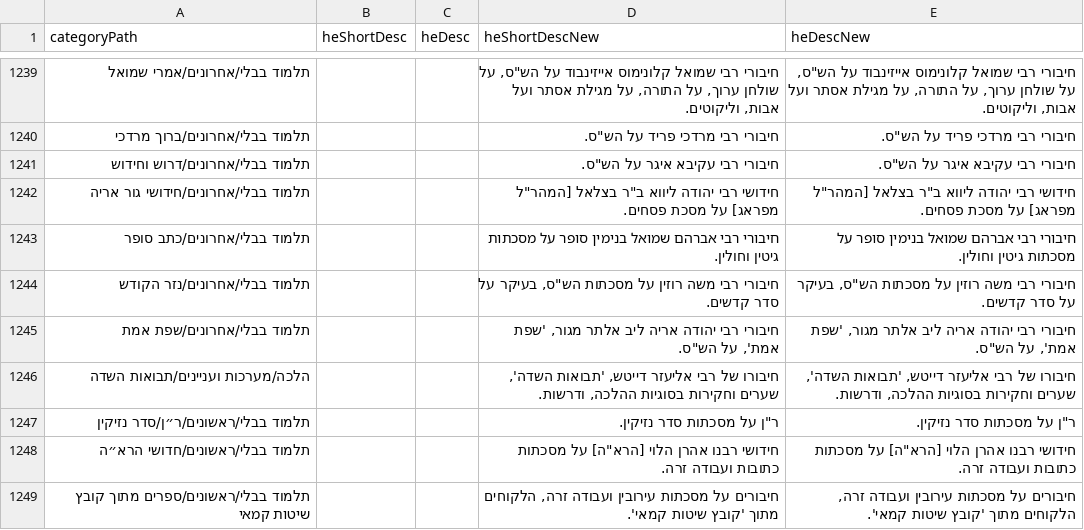
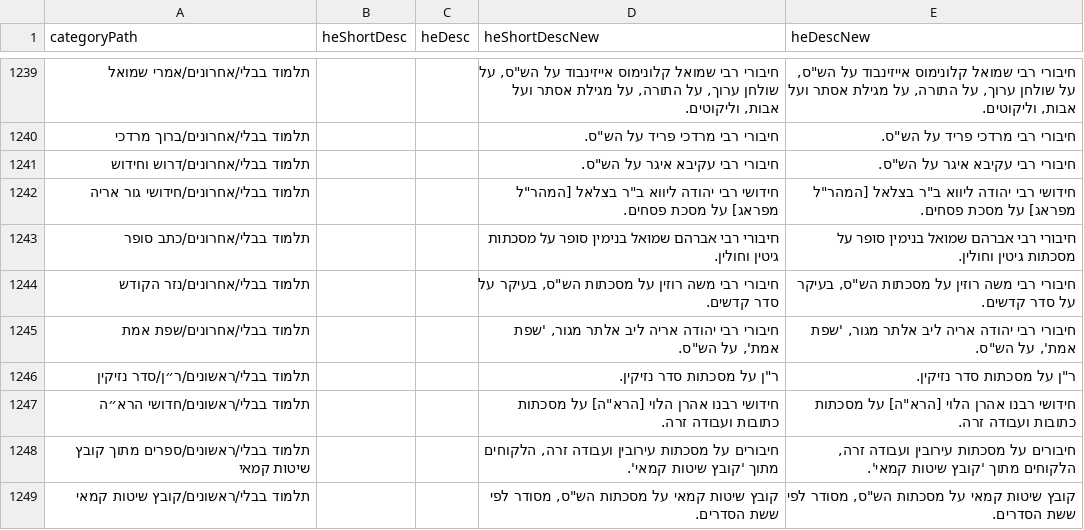
Before and after one commit to Bshlomecha/otzaria-library, a CSV file: ForDB/sefaria_category_changes.csv, drawn as a sheet; only a part is shown, gaps mark what is left out; the shorter side is filled out with more unchanged rows.

Commit message:
fix(fordb): drop the תבואות השדה category description until its category is released
The four books moved to הלכה/מערכות ועניינים, so the description under the
old path is a lost category, while under the new path the gate (which replays
on the last released DB) reports it as missing. Re-add it under
הלכה/מערכות ועניינים/תבואות השדה once a DB containing that category is
released (row recoverable from f519491b9).

```diff
--- a/ForDB/sefaria_category_changes.csv
+++ b/ForDB/sefaria_category_changes.csv
@@ -1245,3 +1245,2 @@
 "תלמוד בבלי/אחרונים/שפת אמת","","","חיבורי רבי יהודה אריה ליב אלתר מגור, 'שפת אמת', על הש""ס.","חיבורי רבי יהודה אריה ליב אלתר מגור, 'שפת אמת', על הש""ס."
-"הלכה/מערכות ועניינים/תבואות השדה","","","חיבורו של רבי אליעזר דייטש, 'תבואות השדה', שערים וחקירות בסוגיות ההלכה, ודרשות.","חיבורו של רבי אליעזר דייטש, 'תבואות השדה', שערים וחקירות בסוגיות ההלכה, ודרשות."
 "תלמוד בבלי/ראשונים/ר״ן/סדר נזיקין","","","ר""ן על מסכתות סדר נזיקין.","ר""ן על מסכתות סדר נזיקין."
```
